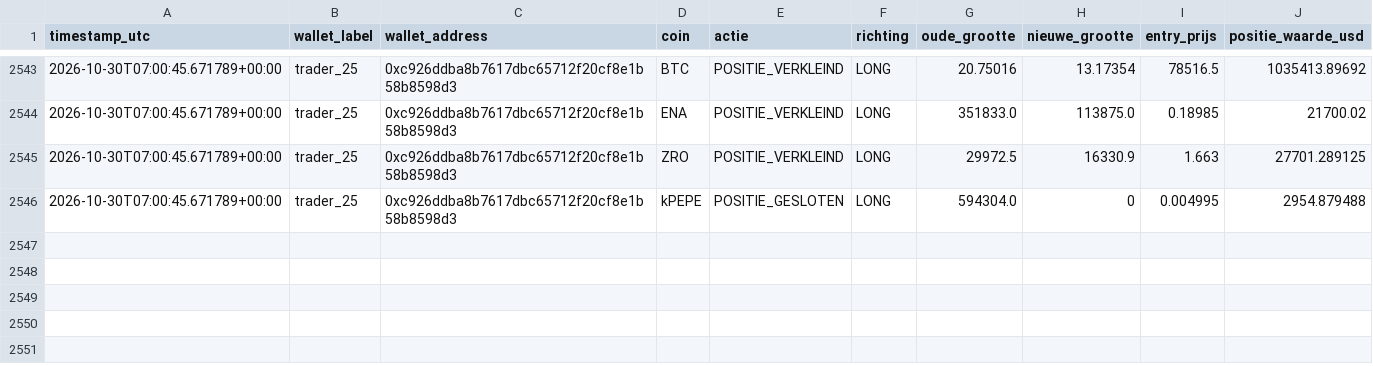
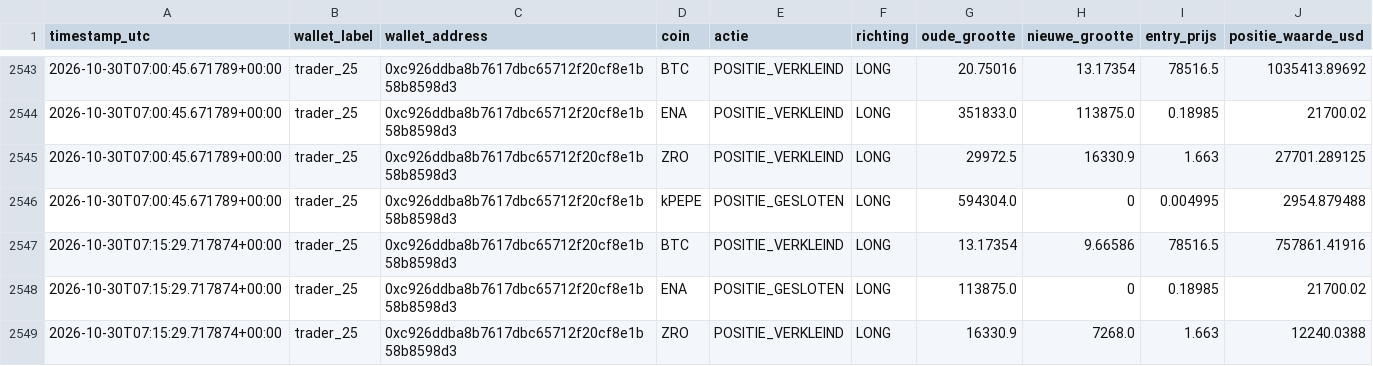
Before and after one commit to wave25031/copytrack, a CSV file: copytrack_voor_github/output/signals_log.csv, drawn as a sheet; only a part is shown, gaps mark what is left out; the diff names each change by its address in the sheet, - before the commit and + after, or states it on an @@ line.

```diff
--- a/copytrack_voor_github/output/signals_log.csv
+++ b/copytrack_voor_github/output/signals_log.csv
+row 2547: 2026-10-30T07:15:29.717874+00:00 | trader_25 | 0xc926ddba8b7617dbc65712f20cf8e1b58b8598d3 | BTC | POSITIE_VERKLEIND | LONG | 13.17354 | 9.66586 | 78516.5 | 757861.41916
+row 2548: 2026-10-30T07:15:29.717874+00:00 | trader_25 | 0xc926ddba8b7617dbc65712f20cf8e1b58b8598d3 | ENA | POSITIE_GESLOTEN | LONG | 113875.0 | 0 | 0.18985 | 21700.02
+row 2549: 2026-10-30T07:15:29.717874+00:00 | trader_25 | 0xc926ddba8b7617dbc65712f20cf8e1b58b8598d3 | ZRO | POSITIE_VERKLEIND | LONG | 16330.9 | 7268.0 | 1.663 | 12240.0388
```
Also changed, not shown: copytrack_voor_github/output/paper_trades_log.csv, 2 other files.
